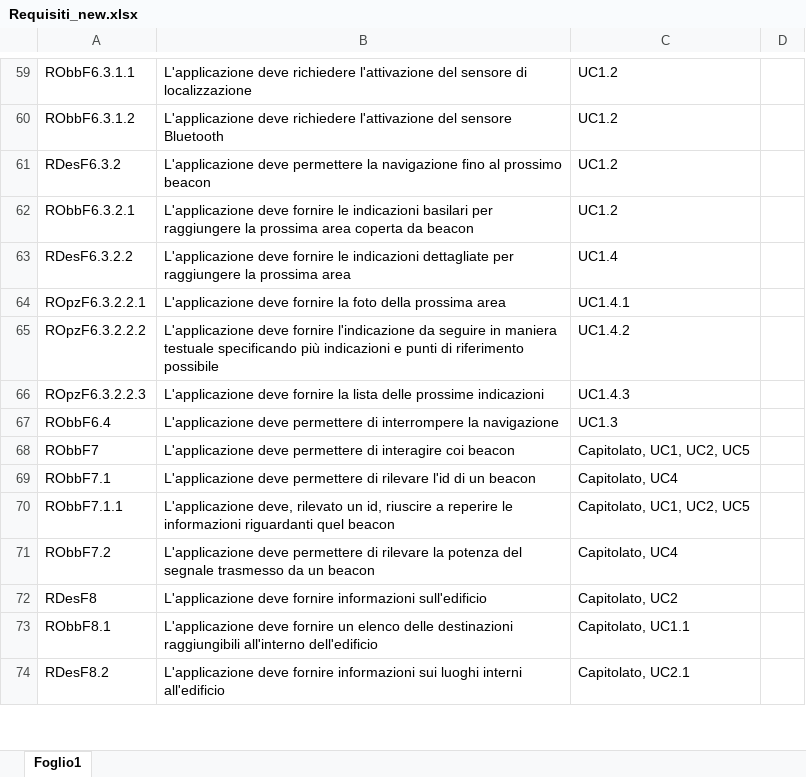
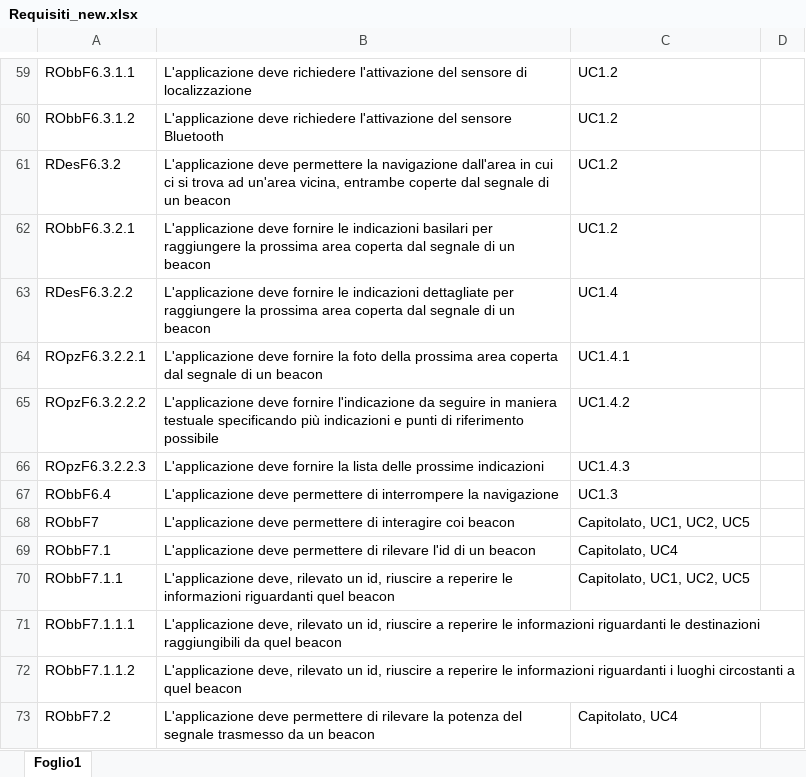
Before and after one commit to LeafSWE/Leaf, an Excel workbook: Documents/RR/ExternalDocuments/AnalisiDeiRequisiti/requisiti/Requisiti_new.xlsx, sheet Foglio1, drawn as a sheet; only a part is shown, gaps mark what is left out; the shorter side is filled out with more unchanged rows; values as stored, in another font and other column widths than the file's, no borders; the diff names each change by its address in the sheet, - before the commit and + after, or states it on an @@ line.

Commit message:
correzioni ar requisiti

```diff
--- a/Documents/RR/ExternalDocuments/AnalisiDeiRequisiti/requisiti/Requisiti_new.xlsx (sheet Foglio1)
+++ b/Documents/RR/ExternalDocuments/AnalisiDeiRequisiti/requisiti/Requisiti_new.xlsx (sheet Foglio1)
-B61: …la navigazione fino al prossimo beacon
+B61: …la navigazione dall'area in cui ci si trova ad un'area vicina, entrambe coperte dal segnale di un beacon
-B62: …area coperta da beacon
+B62: …area coperta dal segnale di un beacon
-B63: …prossima area
+B63: …prossima area coperta dal segnale di un beacon
-B64: …prossima area
+B64: …prossima area coperta dal segnale di un beacon
+row 71: RObbF7.1.1.1 | L'applicazione deve, rilevato un id, riuscire a reperire le informazioni riguardanti le destinazioni raggiungibili da quel beacon
+row 72: RObbF7.1.1.2 | L'applicazione deve, rilevato un id, riuscire a reperire le informazioni riguardanti i luoghi circostanti a quel beacon
```
